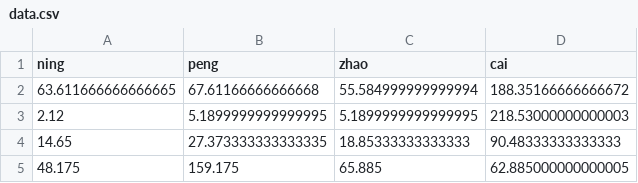
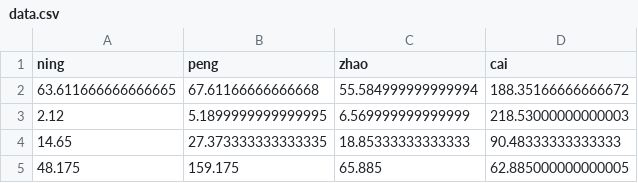
Before and after one commit to 37Silverdale/37Silverdale, a CSV file: data.csv, drawn as a sheet.

Commit message:
zhao

```diff
--- a/data.csv
+++ b/data.csv
@@ -2,3 +2,3 @@ ning,peng,zhao,cai
 63.611666666666665,67.61166666666668,55.584999999999994,188.35166666666672
-2.12,5.1899999999999995,5.1899999999999995,218.53000000000003
+2.12,5.1899999999999995,6.569999999999999,218.53000000000003
 14.65,27.373333333333335,18.85333333333333,90.48333333333333
```
Also changed, not shown: 1 other file.
